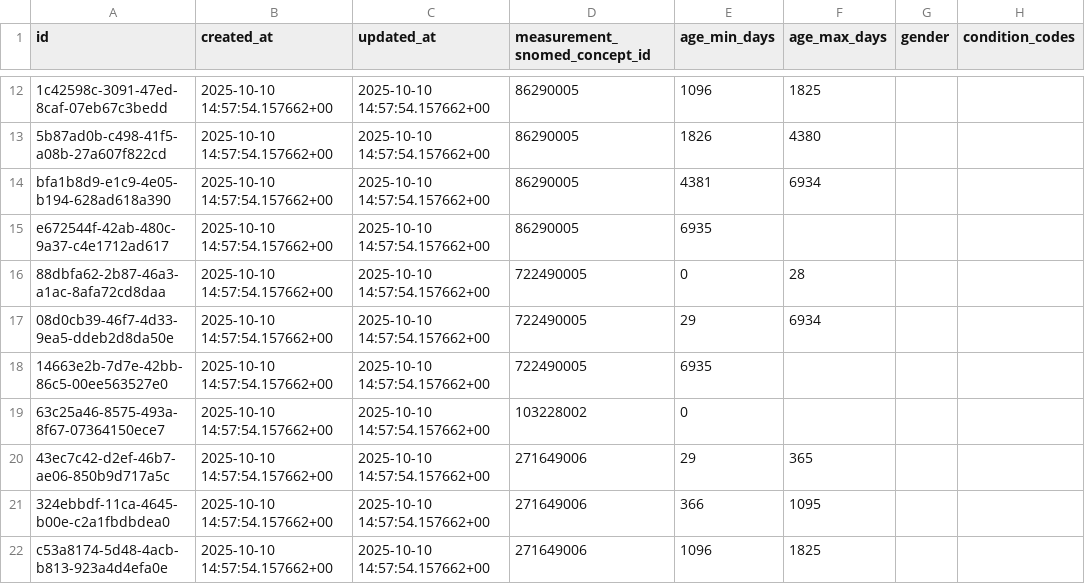
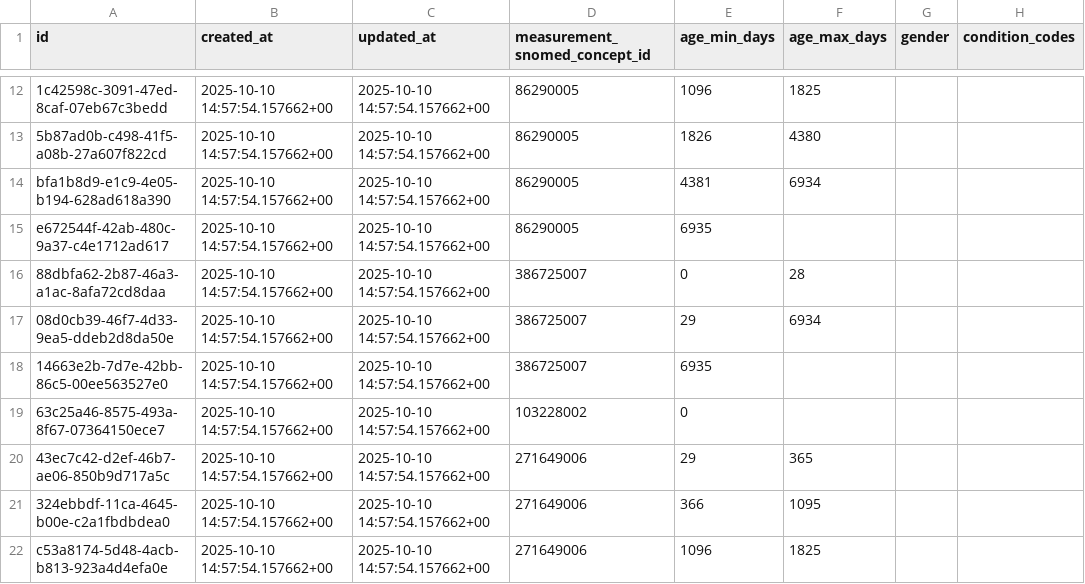
Before and after one commit to Virtual-Hospitals-Africa/virtual-hospitals-africa, a TSV file: db/seed/dumps/measurement_reference_ranges.tsv, drawn as a sheet; only a part is shown, gaps mark what is left out; the diff names each change by its address in the sheet, - before the commit and + after, or states it on an @@ line.

```diff
--- a/db/seed/dumps/measurement_reference_ranges.tsv
+++ b/db/seed/dumps/measurement_reference_ranges.tsv
-D16:D18 (measurement_snomed_concept_id): 722490005
+D16:D18 (measurement_snomed_concept_id): 386725007
```
Also changed, not shown: db/seed/dumps/age_measurement_requirements.tsv, db/seed/dumps/sats_triage_assessment_options.tsv, 18 other files.
